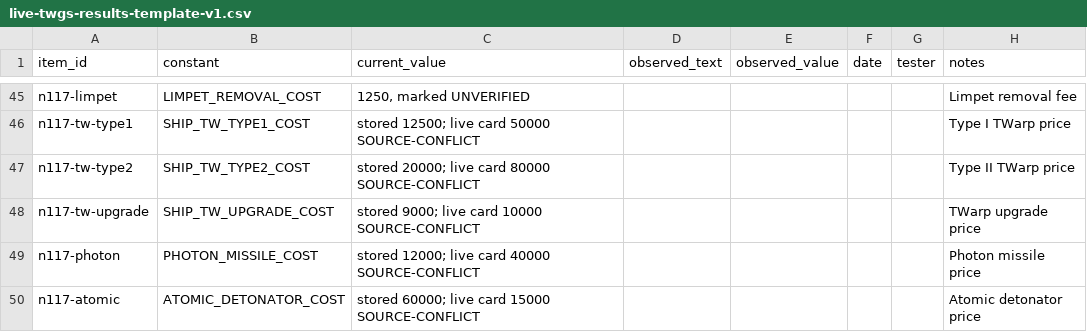
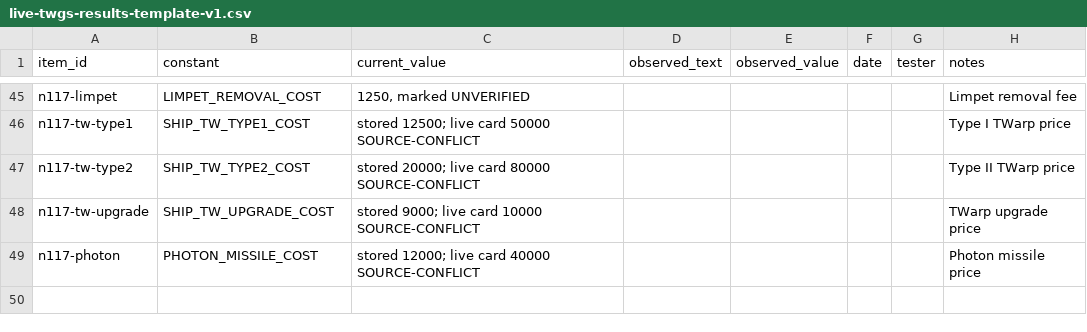
Before and after one commit to EarlTheDuke/TW2002-Human-assist, a CSV file: docs/plans/live-twgs-results-template-v1.csv, drawn as a sheet; only a part is shown, gaps mark what is left out; the diff names each change by its address in the sheet, - before the commit and + after, or states it on an @@ line.

```diff
--- a/docs/plans/live-twgs-results-template-v1.csv
+++ b/docs/plans/live-twgs-results-template-v1.csv
-row 50: n117-atomic | ATOMIC_DETONATOR_COST | stored 60000; live card 15000 SOURCE-CONFLICT |  |  |  |  | Atomic detonator price
```
Also changed, not shown: 18 other files.
